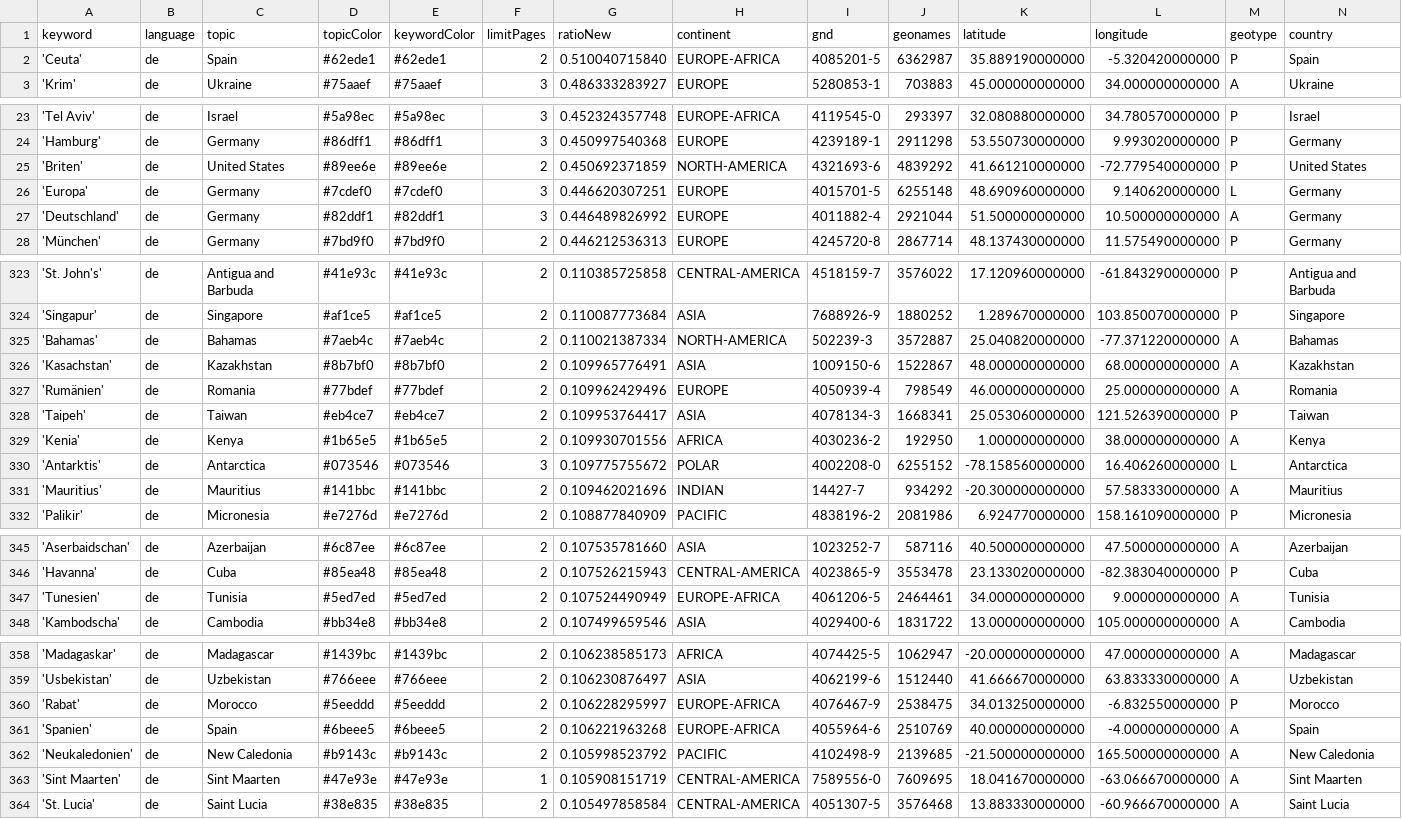
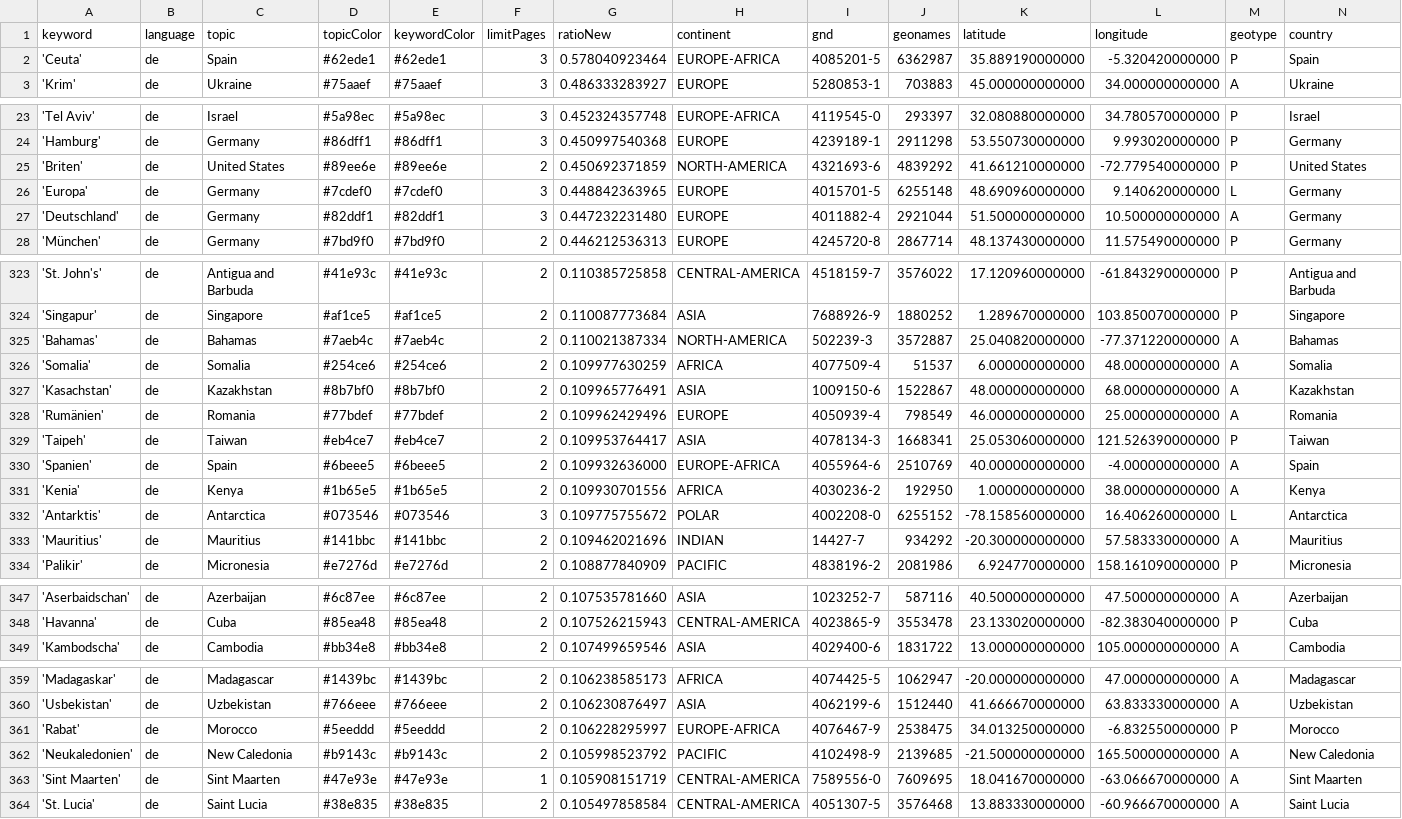
Before and after one commit to mizilett-news/ortsFluesterer, a CSV file: keywords.csv, drawn as a sheet; only a part is shown, gaps mark what is left out; removed rows and columns are numbered as before the commit, all else as after; rows hold the shown columns only; the diff covers the shown part only; the diff names each change by its address in the sheet, - before the commit and + after, or states it on an @@ line.

```diff
--- a/keywords.csv
+++ b/keywords.csv
-F2 (limitPages): 2
+F2 (limitPages): 3
-G2 (ratioNew): 0.510040715840
+G2 (ratioNew): 0.578040923464
-G26 (ratioNew): 0.446620307251
+G26 (ratioNew): 0.448842363965
-G27 (ratioNew): 0.446489826992
+G27 (ratioNew): 0.447232231480
+row 326: 'Somalia' | de | Somalia | #254ce6 | #254ce6 | 2 | 0.109977630259 | AFRICA | 4077509-4 | 51537 | 6.000000000000 | 48.000000000000 | A | Somalia
+row 330: 'Spanien' | de | Spain | #6beee5 | #6beee5 | 2 | 0.109932636000 | EUROPE-AFRICA | 4055964-6 | 2510769 | 40.000000000000 | -4.000000000000 | A | Spain
-row 347: 'Tunesien' | de | Tunisia | #5ed7ed | #5ed7ed | 2 | 0.107524490949 | EUROPE-AFRICA | 4061206-5 | 2464461 | 34.000000000000 | 9.000000000000 | A | Tunisia
-row 361: 'Spanien' | de | Spain | #6beee5 | #6beee5 | 2 | 0.106221963268 | EUROPE-AFRICA | 4055964-6 | 2510769 | 40.000000000000 | -4.000000000000 | A | Spain
```
Also changed, not shown: 4 added rows, 4 removed rows and 2 edited cells elsewhere in this file, 1 other file.
